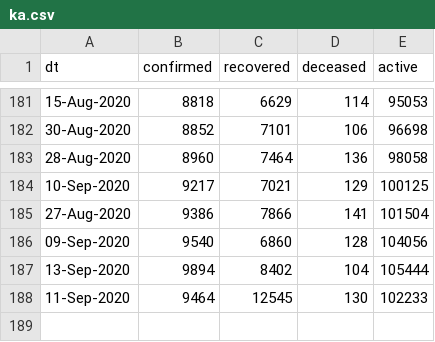
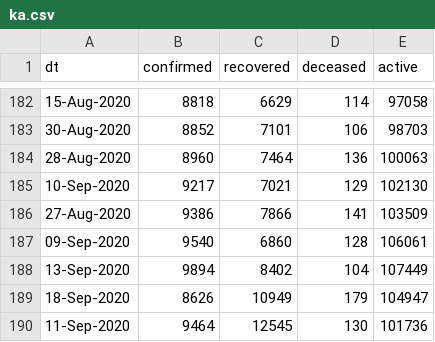
Before and after one commit to vsbabu/covid19_fb_ts, a CSV file: ka.csv, drawn as a sheet; only a part is shown, gaps mark what is left out; the diff covers the shown part only.

```diff
--- a/ka.csv
+++ b/ka.csv
@@ -181,8 +182,9 @@ dt,confirmed,recovered,deceased,active
-15-Aug-2020,8818,6629,114,95053
-30-Aug-2020,8852,7101,106,96698
-28-Aug-2020,8960,7464,136,98058
-10-Sep-2020,9217,7021,129,100125
-27-Aug-2020,9386,7866,141,101504
-09-Sep-2020,9540,6860,128,104056
-13-Sep-2020,9894,8402,104,105444
-11-Sep-2020,9464,12545,130,102233
+15-Aug-2020,8818,6629,114,97058
+30-Aug-2020,8852,7101,106,98703
+28-Aug-2020,8960,7464,136,100063
+10-Sep-2020,9217,7021,129,102130
+27-Aug-2020,9386,7866,141,103509
+09-Sep-2020,9540,6860,128,106061
+13-Sep-2020,9894,8402,104,107449
+18-Sep-2020,8626,10949,179,104947
+11-Sep-2020,9464,12545,130,101736
```
Also changed, not shown: 1 added row and 26 edited cells elsewhere in this file, daily.csv, kl.csv, 39 other files.
